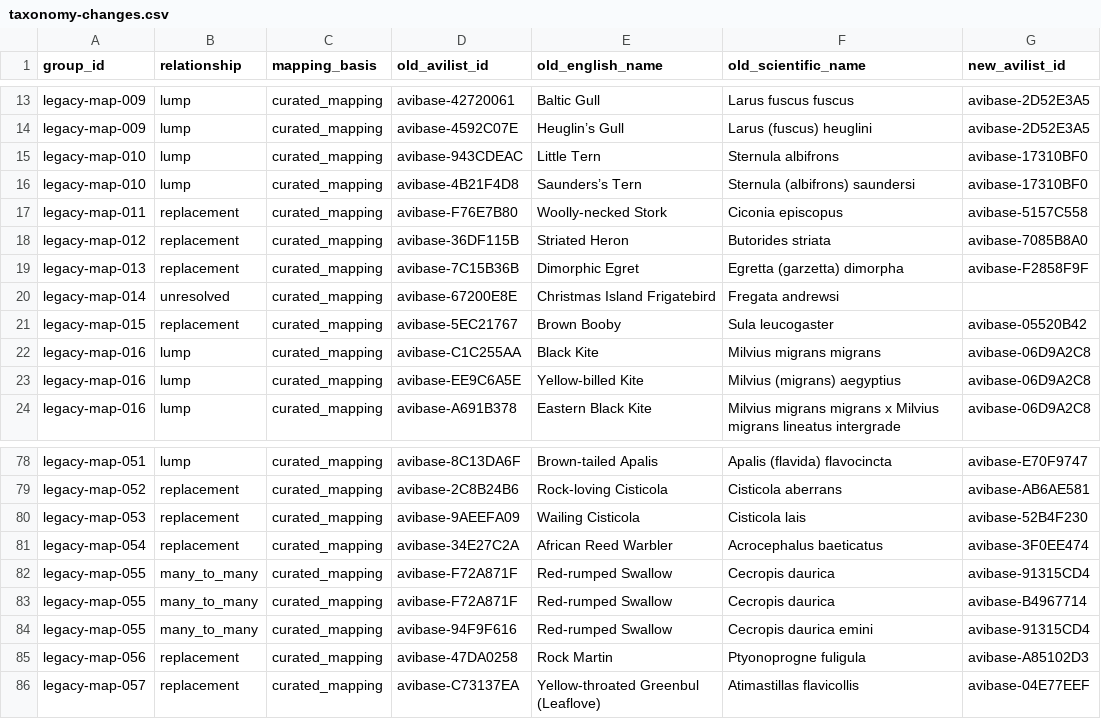
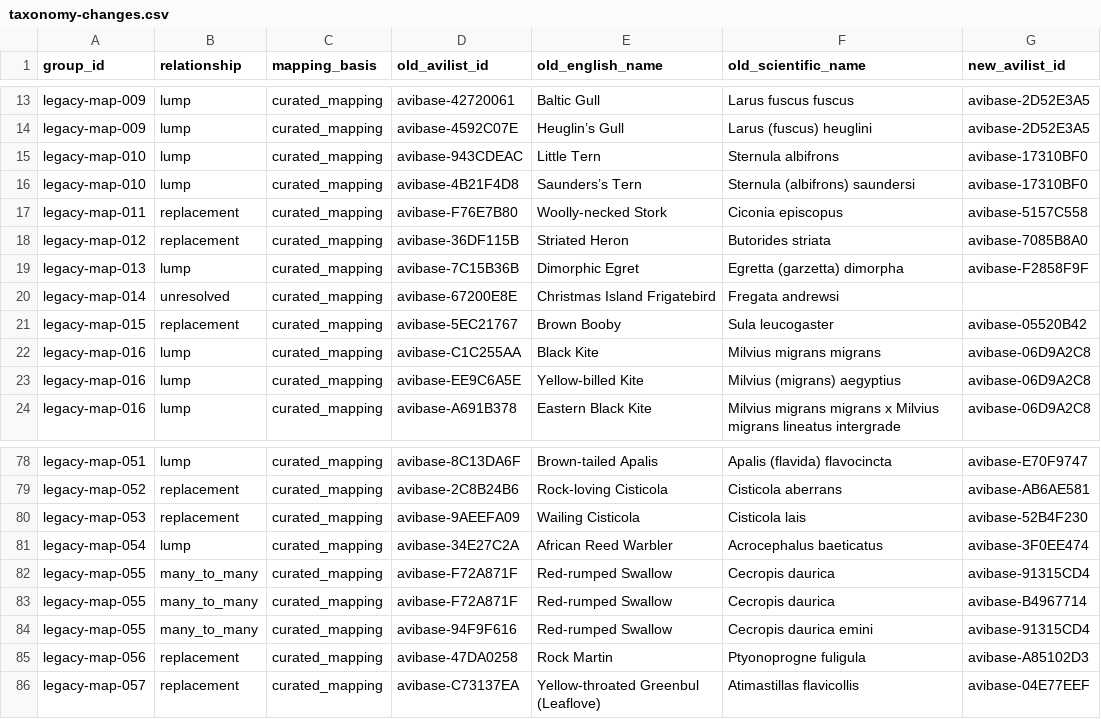
Before and after one commit to A-Rocha-Kenya/Birds-of-Kenya, a CSV file: release-assets/2026-06.0/comparison/taxonomy-changes.csv, drawn as a sheet; only a part is shown, gaps mark what is left out; the diff covers the shown part only; the diff names each change by its address in the sheet, - before the commit and + after, or states it on an @@ line.

```diff
--- a/release-assets/2026-06.0/comparison/taxonomy-changes.csv
+++ b/release-assets/2026-06.0/comparison/taxonomy-changes.csv
-B19 (relationship): replacement
+B19 (relationship): lump
-B81 (relationship): replacement
+B81 (relationship): lump
```
Also changed, not shown: 13 edited cells elsewhere in this file, 13 other files.
